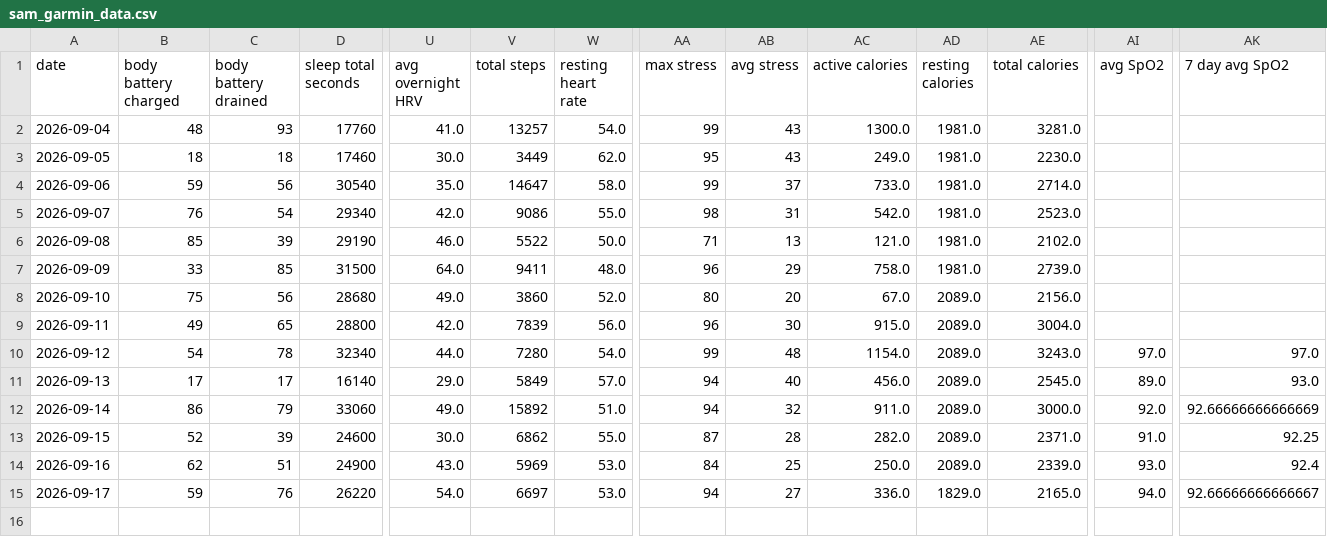
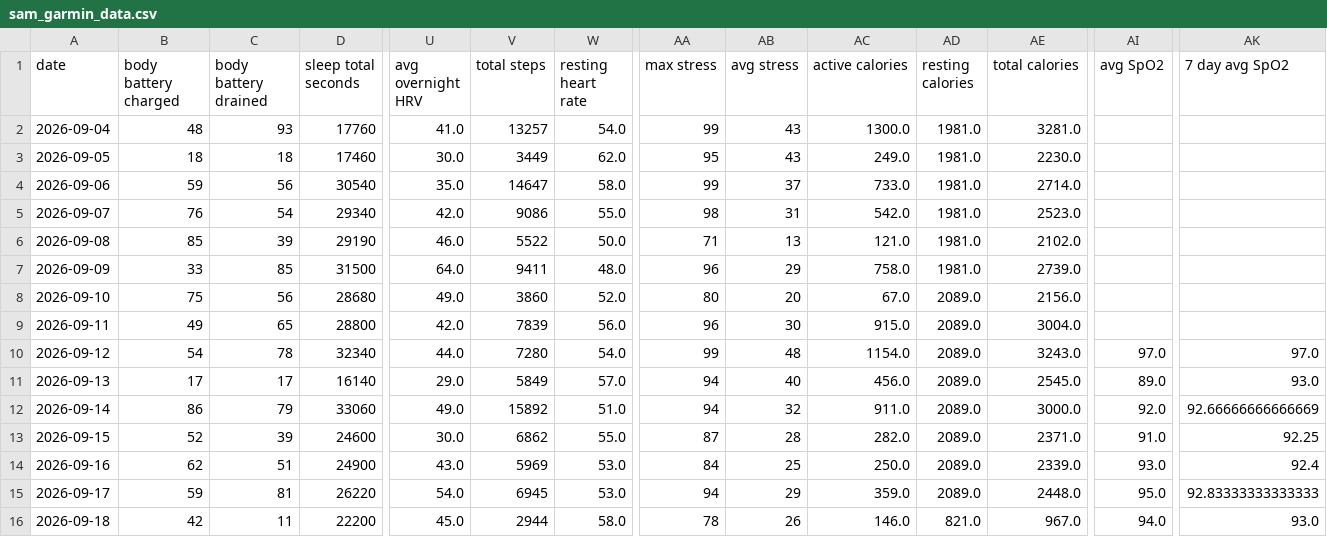
Before and after one commit to meauxcodes/applied-ml-project, a CSV file: data/raw/sam_garmin_data.csv, drawn as a sheet; only a part is shown, gaps mark what is left out; rows hold the shown columns only; the diff names each change by its address in the sheet, - before the commit and + after, or states it on an @@ line.

Commit message:
E.4.4: 18 September data pull and update

```diff
--- a/data/raw/sam_garmin_data.csv
+++ b/data/raw/sam_garmin_data.csv
-C15 (body battery drained): 76
+C15 (body battery drained): 81
-V15 (total steps): 6697
+V15 (total steps): 6945
-AB15 (avg stress): 27
+AB15 (avg stress): 29
-AC15 (active calories): 336.0
+AC15 (active calories): 359.0
-AD15 (resting calories): 1829.0
+AD15 (resting calories): 2089.0
-AE15 (total calories): 2165.0
+AE15 (total calories): 2448.0
-AI15 (avg SpO2): 94.0
+AI15 (avg SpO2): 95.0
-AK15 (7 day avg SpO2): 92.66666666666667
+AK15 (7 day avg SpO2): 92.83333333333333
+row 16: 2026-09-18 | 42 | 11 | 22200 | 45.0 | 2944 | 58.0 | 78 | 26 | 146.0 | 821.0 | 967.0 | 94.0 | 93.0
```
Also changed, not shown: data/clean/cleaned_garmin_data.csv, 14 other files.
